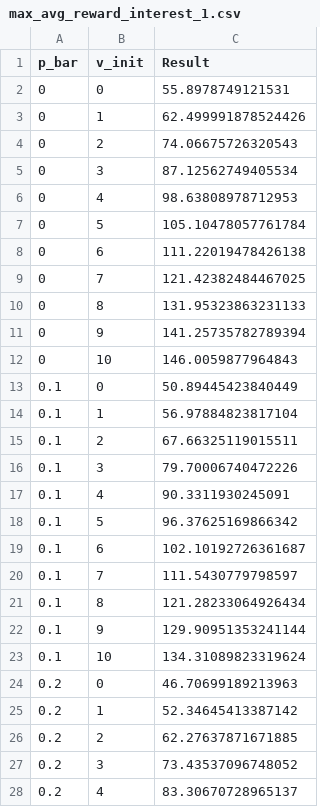
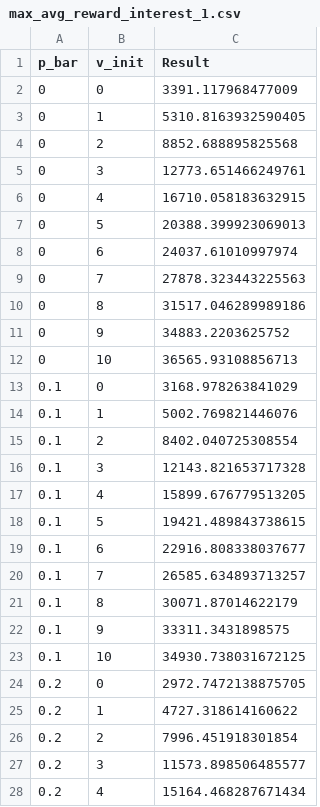
Before and after one commit to Zenchiyu/advanced-formal-tools, a CSV file: presentations/presentation_4/python-codes/max_avg_reward_interest_1.csv, drawn as a sheet; only a part is shown; the diff covers the shown part only.

```diff
--- a/presentations/presentation_4/python-codes/max_avg_reward_interest_1.csv
+++ b/presentations/presentation_4/python-codes/max_avg_reward_interest_1.csv
@@ -1,28 +1,28 @@
 p_bar, v_init, Result
-0, 0, 55.8978749121531
-0, 1, 62.499991878524426
-0, 2, 74.06675726320543
-0, 3, 87.12562749405534
-0, 4, 98.63808978712953
-0, 5, 105.10478057761784
-0, 6, 111.22019478426138
-0, 7, 121.42382484467025
-0, 8, 131.95323863231133
-0, 9, 141.25735782789394
-0, 10, 146.0059877964843
-0.1, 0, 50.89445423840449
-0.1, 1, 56.97884823817104
-0.1, 2, 67.66325119015511
-0.1, 3, 79.70006740472226
-0.1, 4, 90.3311930245091
-0.1, 5, 96.37625169866342
-0.1, 6, 102.10192726361687
-0.1, 7, 111.5430779798597
-0.1, 8, 121.28233064926434
-0.1, 9, 129.90951353241144
-0.1, 10, 134.31089823319624
-0.2, 0, 46.70699189213963
-0.2, 1, 52.34645413387142
-0.2, 2, 62.27637871671885
-0.2, 3, 73.43537096748052
-0.2, 4, 83.30670728965137
+0, 0, 3391.117968477009
+0, 1, 5310.8163932590405
+0, 2, 8852.688895825568
+0, 3, 12773.651466249761
+0, 4, 16710.058183632915
+0, 5, 20388.399923069013
+0, 6, 24037.61010997974
+0, 7, 27878.323443225563
+0, 8, 31517.046289989186
+0, 9, 34883.2203625752
+0, 10, 36565.93108856713
+0.1, 0, 3168.978263841029
+0.1, 1, 5002.769821446076
+0.1, 2, 8402.040725308554
+0.1, 3, 12143.821653717328
+0.1, 4, 15899.676779513205
+0.1, 5, 19421.489843738615
+0.1, 6, 22916.808338037677
+0.1, 7, 26585.634893713257
+0.1, 8, 30071.87014622179
+0.1, 9, 33311.3431898575
+0.1, 10, 34930.738031672125
+0.2, 0, 2972.7472138875705
+0.2, 1, 4727.318614160622
+0.2, 2, 7996.451918301854
+0.2, 3, 11573.898506485577
+0.2, 4, 15164.468287671434
```
Also changed, not shown: 94 edited cells elsewhere in this file, presentations/presentation_4/python-codes/max_avg_reward_interest_0_5.csv, presentations/presentation_4/python-codes/max_avg_reward_interest_minus_0_5.csv, 7 other files.
